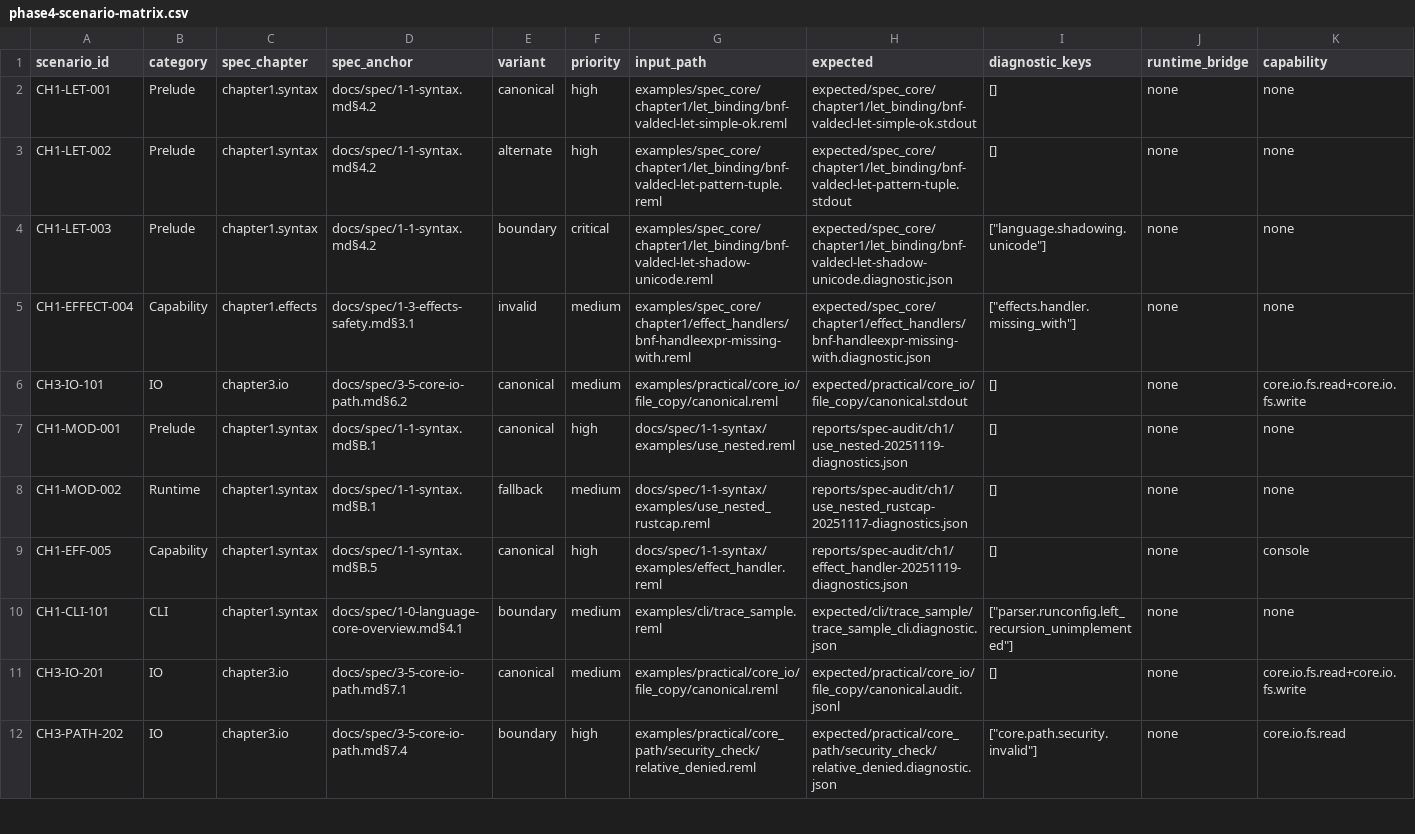
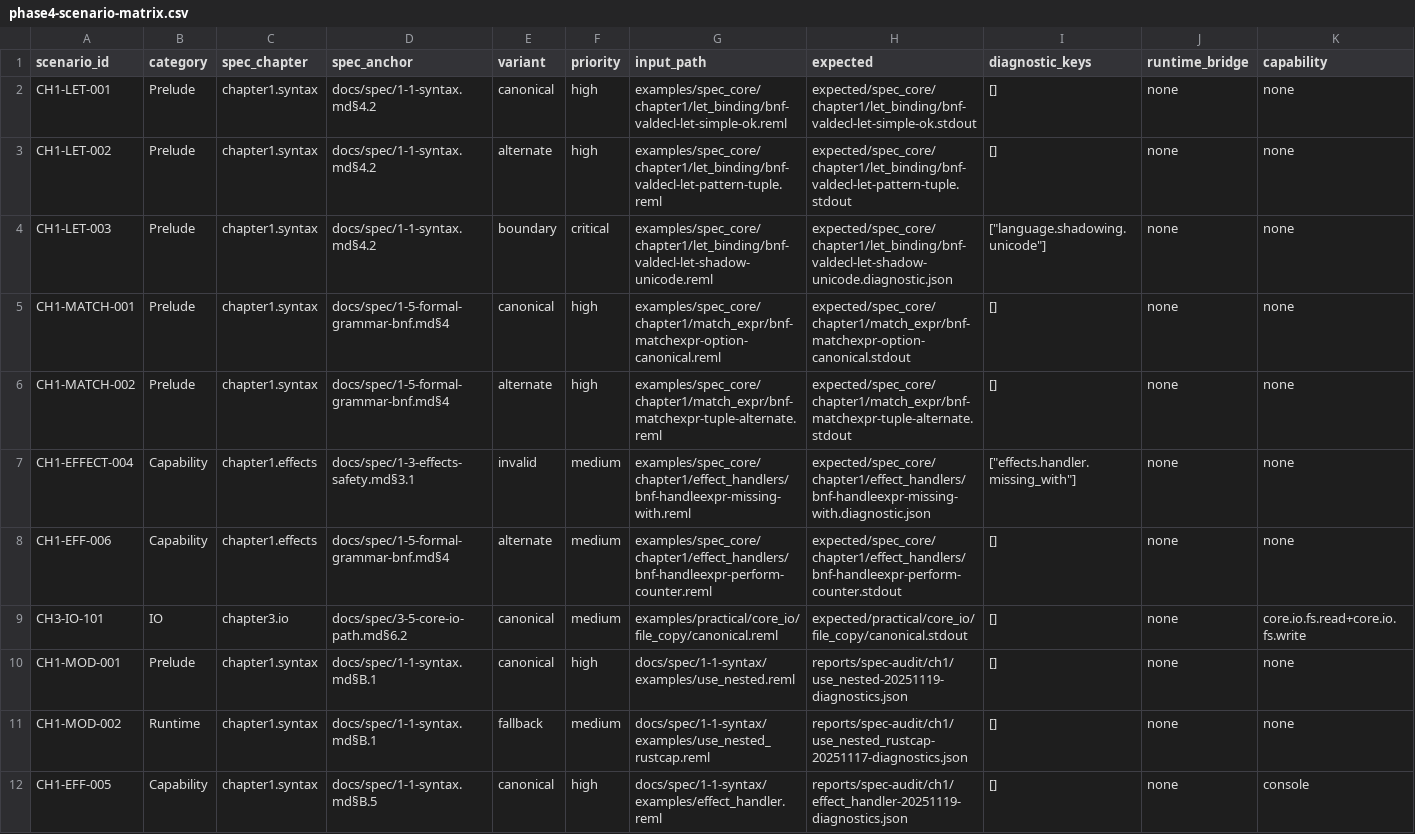
Before and after one commit to dolphilia/reml, a CSV file: docs/plans/bootstrap-roadmap/assets/phase4-scenario-matrix.csv, drawn as a sheet; only a part is shown; the shorter side is filled out with more unchanged rows; rows hold the shown columns only; the diff names each change by its address in the sheet, - before the commit and + after, or states it on an @@ line.

```diff
--- a/docs/plans/bootstrap-roadmap/assets/phase4-scenario-matrix.csv
+++ b/docs/plans/bootstrap-roadmap/assets/phase4-scenario-matrix.csv
+row 5: CH1-MATCH-001 | Prelude | chapter1.syntax | docs/spec/1-5-formal-grammar-bnf.md§4 | canonical | high | examples/spec_core/chapter1/match_expr/bnf-matchexpr-option-canonical.reml | expected/spec_core/chapter1/match_expr/bnf-matchexpr-option-canonical.stdout | [] | none | none
+row 6: CH1-MATCH-002 | Prelude | chapter1.syntax | docs/spec/1-5-formal-grammar-bnf.md§4 | alternate | high | examples/spec_core/chapter1/match_expr/bnf-matchexpr-tuple-alternate.reml | expected/spec_core/chapter1/match_expr/bnf-matchexpr-tuple-alternate.stdout | [] | none | none
+row 8: CH1-EFF-006 | Capability | chapter1.effects | docs/spec/1-5-formal-grammar-bnf.md§4 | alternate | medium | examples/spec_core/chapter1/effect_handlers/bnf-handleexpr-perform-counter.reml | expected/spec_core/chapter1/effect_handlers/bnf-handleexpr-perform-counter.stdout | [] | none | none
```
Also changed, not shown: 7 other files.
